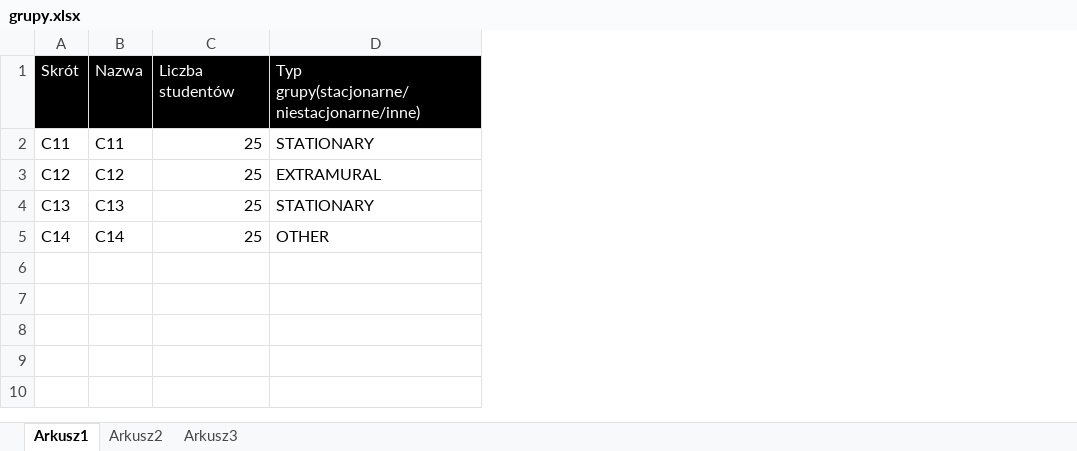
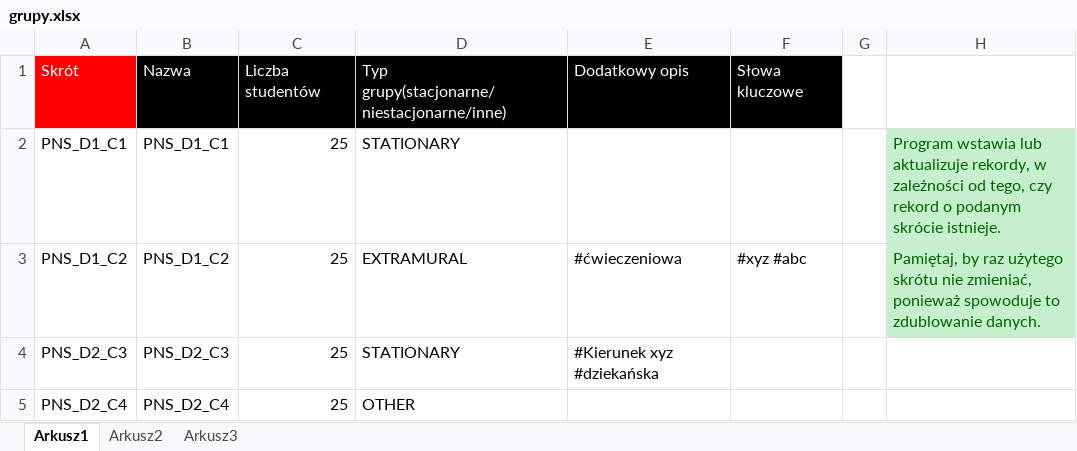
Before and after one commit to MaciejSzymczak/Plansoft.org, an Excel workbook: cd/doc/formaty_plikow_xls_do_importu_danych/grupy.xlsx, sheet Arkusz1, drawn as a sheet; values as stored, in another font and other column widths than the file's, no borders; removed rows and columns are numbered as before the commit, all else as after; the diff names each change by its address in the sheet, - before the commit and + after, or states it on an @@ line.

```diff
--- a/cd/doc/formaty_plikow_xls_do_importu_danych/grupy.xlsx (sheet Arkusz1)
+++ b/cd/doc/formaty_plikow_xls_do_importu_danych/grupy.xlsx (sheet Arkusz1)
-column A, rows 1-5: Skrót | C11 | C12 | C13 | C14
-column B, rows 1-5: Nazwa | C11 | C12 | C13 | C14
+column A, rows 1-5: Skrót | PNS_D1_C1 | PNS_D1_C2 | PNS_D2_C3 | PNS_D2_C4
+column B, rows 1-5: Nazwa | PNS_D1_C1 | PNS_D1_C2 | PNS_D2_C3 | PNS_D2_C4
+column E, rows 1-4: Dodatkowy opis |  | #ćwieczeniowa | #Kierunek xyz #dziekańska
+column F, rows 1-3: Słowa kluczowe |  | #xyz #abc
+column G, empty
+column H, rows 2-3: Program wstawia lub aktualizuje rekordy, w zależności od tego, czy rekord o podanym skrócie istnieje. | Pamiętaj, by raz użytego skrótu nie zmieniać, ponieważ spowoduje to zdublowanie danych.
```
Also changed, not shown: cd/doc/formaty_plikow_xls_do_importu_danych/formy_zajec.xlsx, cd/doc/formaty_plikow_xls_do_importu_danych/przedmioty.xlsx, 26 other files.
